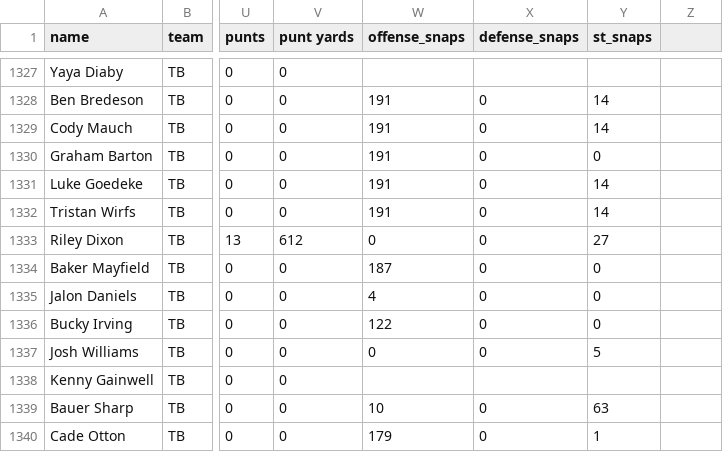
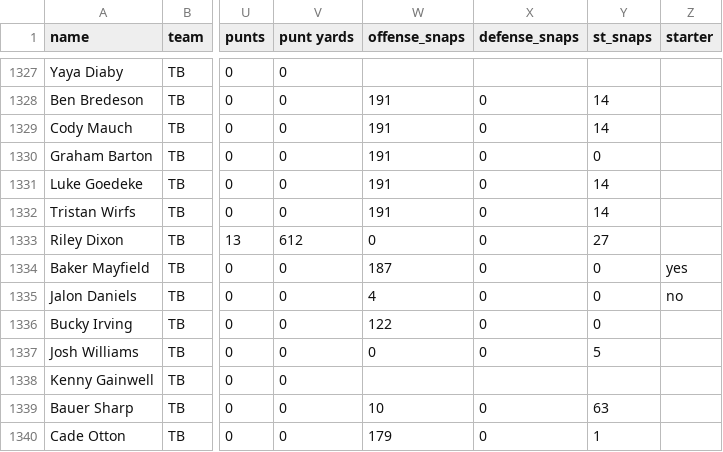
Before and after one commit to trevormmakeshub/nfl_game_predictor, a CSV file: artifacts/roster_2026_only.csv, drawn as a sheet; only a part is shown, gaps mark what is left out; the diff names each change by its address in the sheet, - before the commit and + after, or states it on an @@ line.

Commit message:
Leave the blank win probabilities blank and mark Jalon Daniels starter=no.
Baker Mayfield remains the Tampa Bay starter. The 25 game ids and the calibration counts are recorded in NOTES.md. Participation was not downloaded.

```diff
--- a/artifacts/roster_2026_only.csv
+++ b/artifacts/roster_2026_only.csv
-Z1: (empty)
+Z1: starter
-Z1334 (starter): (empty)
+Z1334 (starter): yes
-Z1335 (starter): (empty)
+Z1335 (starter): no
```
Also changed, not shown: 1 other file.
